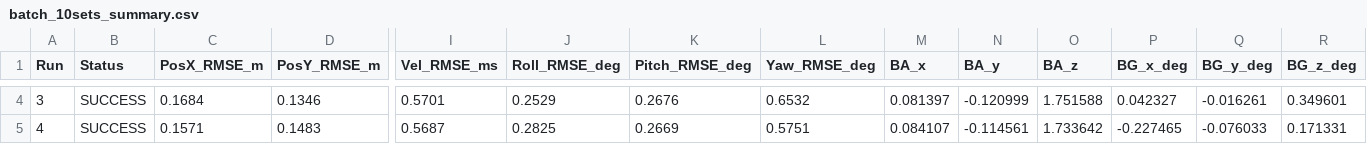
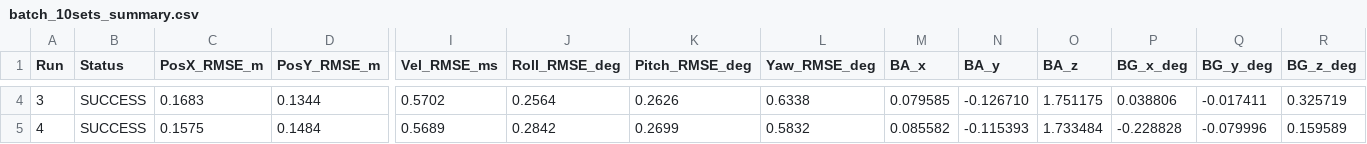
Before and after one commit to Fly0KUBOKI/KalmanFilter, a CSV file: kalman/Results/batch_10sets_summary.csv, drawn as a sheet; only a part is shown, gaps mark what is left out; the diff covers the shown part only; the diff names each change by its address in the sheet, - before the commit and + after, or states it on an @@ line.

```diff
--- a/kalman/Results/batch_10sets_summary.csv
+++ b/kalman/Results/batch_10sets_summary.csv
-C4 (PosX_RMSE_m): 0.1684
+C4 (PosX_RMSE_m): 0.1683
-D4 (PosY_RMSE_m): 0.1346
+D4 (PosY_RMSE_m): 0.1344
-I4 (Vel_RMSE_ms): 0.5701
+I4 (Vel_RMSE_ms): 0.5702
-J4 (Roll_RMSE_deg): 0.2529
+J4 (Roll_RMSE_deg): 0.2564
-K4 (Pitch_RMSE_deg): 0.2676
+K4 (Pitch_RMSE_deg): 0.2626
-L4 (Yaw_RMSE_deg): 0.6532
+L4 (Yaw_RMSE_deg): 0.6338
-M4 (BA_x): 0.081397
+M4 (BA_x): 0.079585
-N4 (BA_y): -0.120999
+N4 (BA_y): -0.126710
-O4 (BA_z): 1.751588
+O4 (BA_z): 1.751175
-P4 (BG_x_deg): 0.042327
+P4 (BG_x_deg): 0.038806
-Q4 (BG_y_deg): -0.016261
+Q4 (BG_y_deg): -0.017411
-R4 (BG_z_deg): 0.349601
+R4 (BG_z_deg): 0.325719
-C5 (PosX_RMSE_m): 0.1571
+C5 (PosX_RMSE_m): 0.1575
-D5 (PosY_RMSE_m): 0.1483
+D5 (PosY_RMSE_m): 0.1484
-I5 (Vel_RMSE_ms): 0.5687
+I5 (Vel_RMSE_ms): 0.5689
-J5 (Roll_RMSE_deg): 0.2825
+J5 (Roll_RMSE_deg): 0.2842
-K5 (Pitch_RMSE_deg): 0.2669
+K5 (Pitch_RMSE_deg): 0.2699
-L5 (Yaw_RMSE_deg): 0.5751
+L5 (Yaw_RMSE_deg): 0.5832
-M5 (BA_x): 0.084107
+M5 (BA_x): 0.085582
-N5 (BA_y): -0.114561
+N5 (BA_y): -0.115393
-O5 (BA_z): 1.733642
+O5 (BA_z): 1.733484
-P5 (BG_x_deg): -0.227465
+P5 (BG_x_deg): -0.228828
-Q5 (BG_y_deg): -0.076033
+Q5 (BG_y_deg): -0.079996
-R5 (BG_z_deg): 0.171331
+R5 (BG_z_deg): 0.159589
```
Also changed, not shown: 94 edited cells elsewhere in this file, 59 other files.
